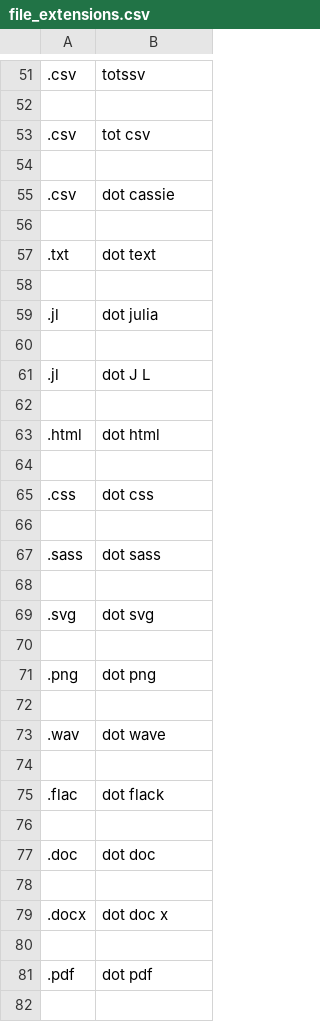
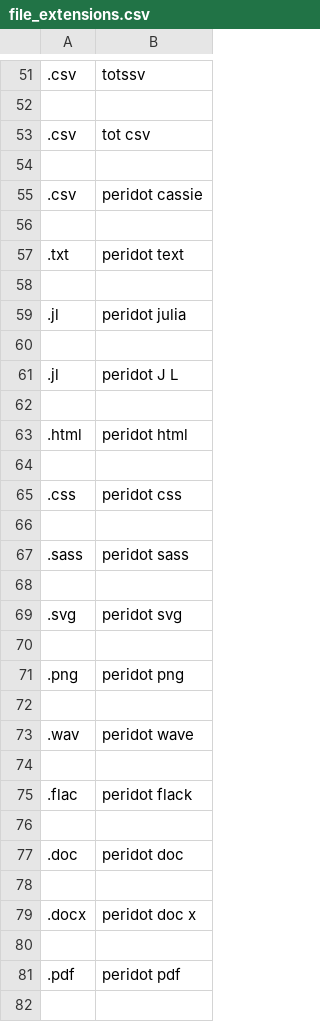
Before and after one commit to cerealXDD/talon-community, a CSV file: settings/file_extensions.csv, drawn as a sheet; only a part is shown, gaps mark what is left out; the diff covers the shown part only; the diff names each change by its address in the sheet, - before the commit and + after, or states it on an @@ line.

```diff
--- a/settings/file_extensions.csv
+++ b/settings/file_extensions.csv
-B55: dot cassie
+B55: peridot cassie
-B57: dot text
+B57: peridot text
-B59: dot julia
+B59: peridot julia
-B61: dot J L
+B61: peridot J L
-B63: dot html
+B63: peridot html
-B65: dot css
+B65: peridot css
-B67: dot sass
+B67: peridot sass
-B69: dot svg
+B69: peridot svg
-B71: dot png
+B71: peridot png
-B73: dot wave
+B73: peridot wave
-B75: dot flack
+B75: peridot flack
-B77: dot doc
+B77: peridot doc
-B79: dot doc x
+B79: peridot doc x
-B81: dot pdf
+B81: peridot pdf
```
Also changed, not shown: 32 edited cells elsewhere in this file, 3 other files.
